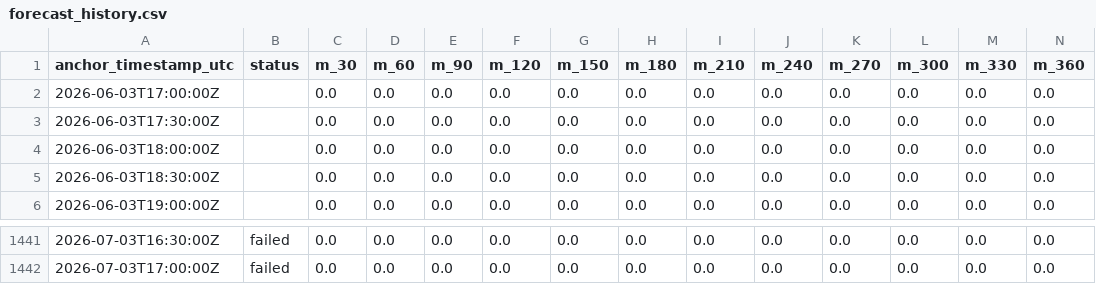
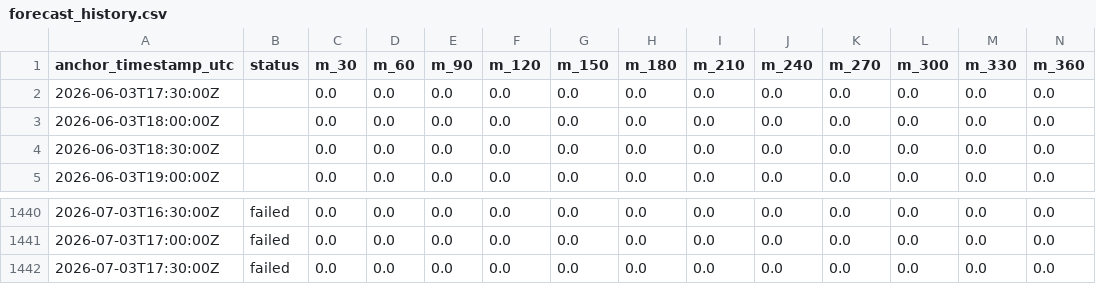
Before and after one commit to eunsu-park/ap-prediction, a CSV file: site/data/forecast_history.csv, drawn as a sheet; only a part is shown, gaps mark what is left out; removed rows and columns are numbered as before the commit, all else as after; rows hold the shown columns only; the diff names each change by its address in the sheet, - before the commit and + after, or states it on an @@ line.

```diff
--- a/site/data/forecast_history.csv
+++ b/site/data/forecast_history.csv
-row 2: 2026-06-03T17:00:00Z |  | 0.0 | 0.0 | 0.0 | 0.0 | 0.0 | 0.0 | 0.0 | 0.0 | 0.0 | 0.0 | 0.0 | 0.0
+row 1442: 2026-07-03T17:30:00Z | failed | 0.0 | 0.0 | 0.0 | 0.0 | 0.0 | 0.0 | 0.0 | 0.0 | 0.0 | 0.0 | 0.0 | 0.0
```
Also changed, not shown: 2 other files.
